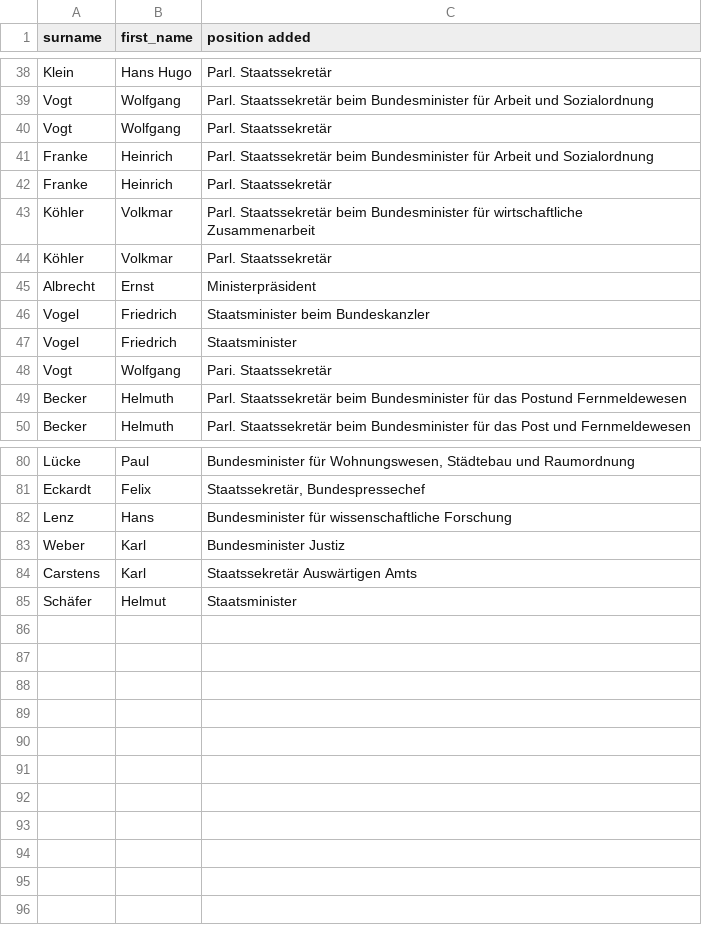
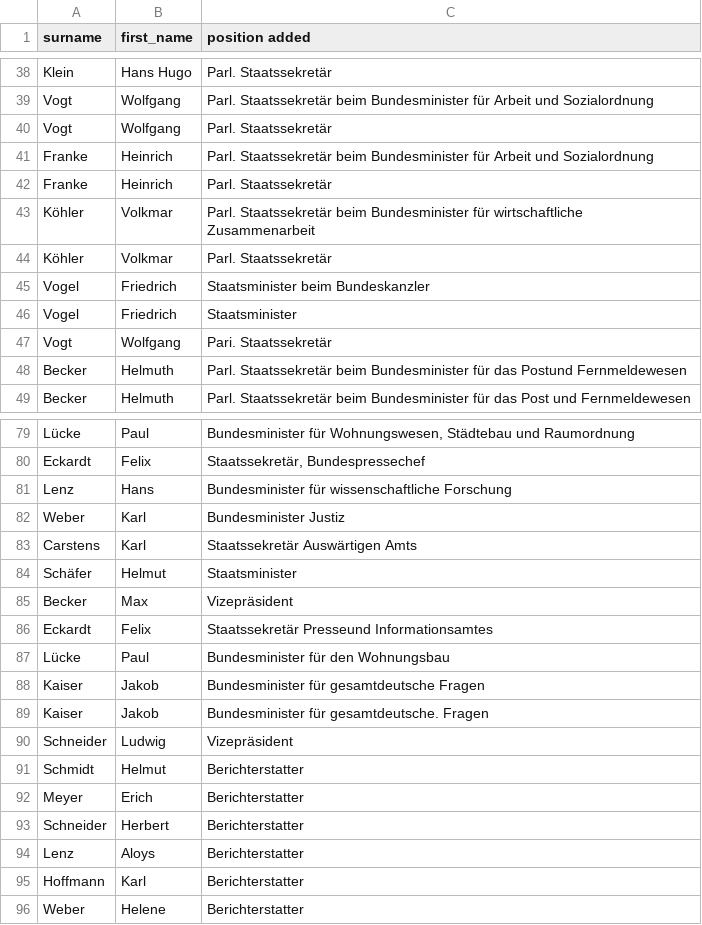
Before and after one commit to mcc-apsis/plpr-scraper, a CSV file: scraper/mdb_positions_added.csv, drawn as a sheet; only a part is shown, gaps mark what is left out; removed rows and columns are numbered as before the commit, all else as after; the diff names each change by its address in the sheet, - before the commit and + after, or states it on an @@ line.

Commit message:
added and parsed parl positions

```diff
--- a/scraper/mdb_positions_added.csv
+++ b/scraper/mdb_positions_added.csv
-row 45: Albrecht | Ernst | Ministerpräsident
+row 85: Becker | Max | Vizepräsident
+row 86: Eckardt | Felix | Staatssekretär Presseund Informationsamtes
+row 87: Lücke | Paul | Bundesminister für den Wohnungsbau
+row 88: Kaiser | Jakob | Bundesminister für gesamtdeutsche Fragen
+row 89: Kaiser | Jakob | Bundesminister für gesamtdeutsche. Fragen
+row 90: Schneider | Ludwig | Vizepräsident
+row 91: Schmidt | Helmut | Berichterstatter
+row 92: Meyer | Erich | Berichterstatter
+row 93: Schneider | Herbert | Berichterstatter
+row 94: Lenz | Aloys | Berichterstatter
+row 95: Hoffmann | Karl | Berichterstatter
+row 96: Weber | Helene | Berichterstatter
```
Also changed, not shown: 2 other files.
